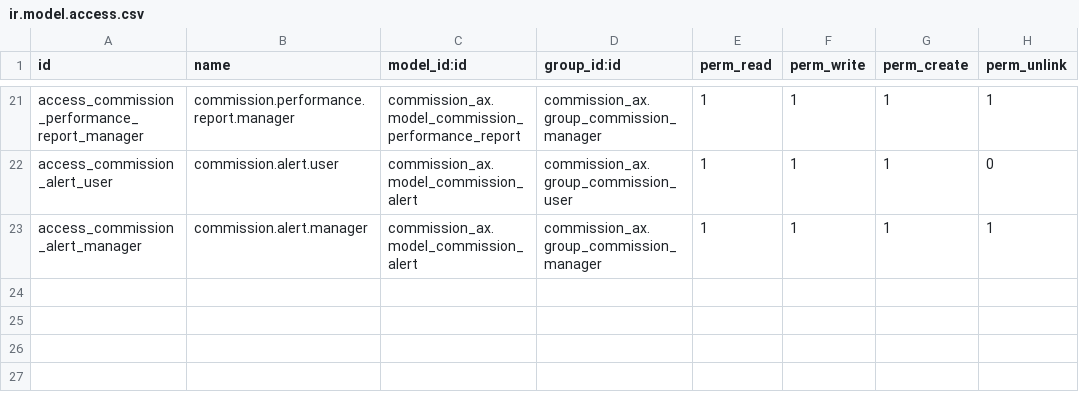
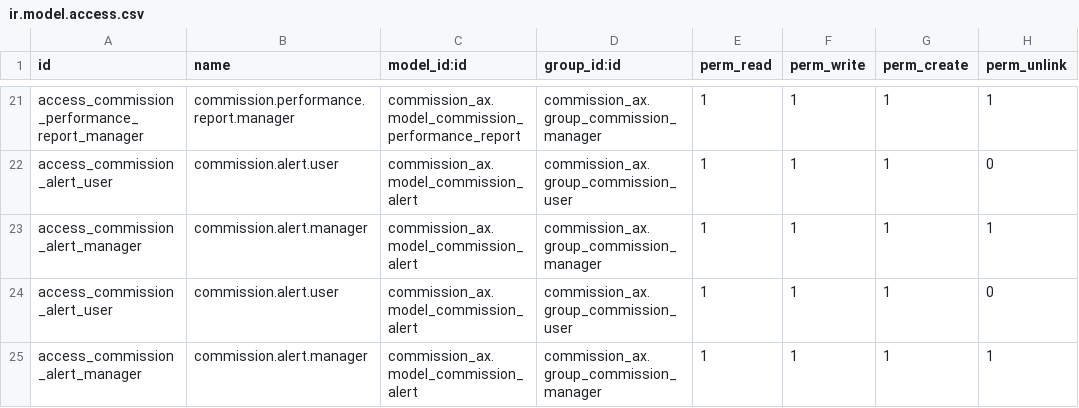
Before and after one commit to renbran/OSUSAPPS, a CSV file: commission_ax/security/ir.model.access.csv, drawn as a sheet; only a part is shown, gaps mark what is left out; the diff names each change by its address in the sheet, - before the commit and + after, or states it on an @@ line.

```diff
--- a/commission_ax/security/ir.model.access.csv
+++ b/commission_ax/security/ir.model.access.csv
+row 24: access_commission_alert_user | commission.alert.user | commission_ax.model_commission_alert | commission_ax.group_commission_user | 1 | 1 | 1 | 0
+row 25: access_commission_alert_manager | commission.alert.manager | commission_ax.model_commission_alert | commission_ax.group_commission_manager | 1 | 1 | 1 | 1
```
Also changed, not shown: 5 other files.
